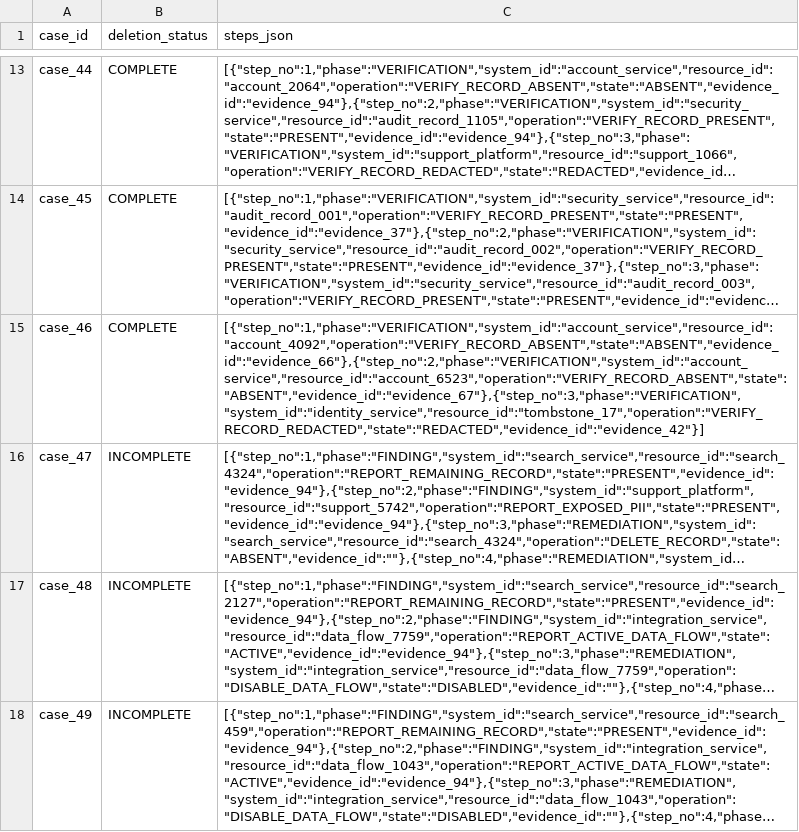
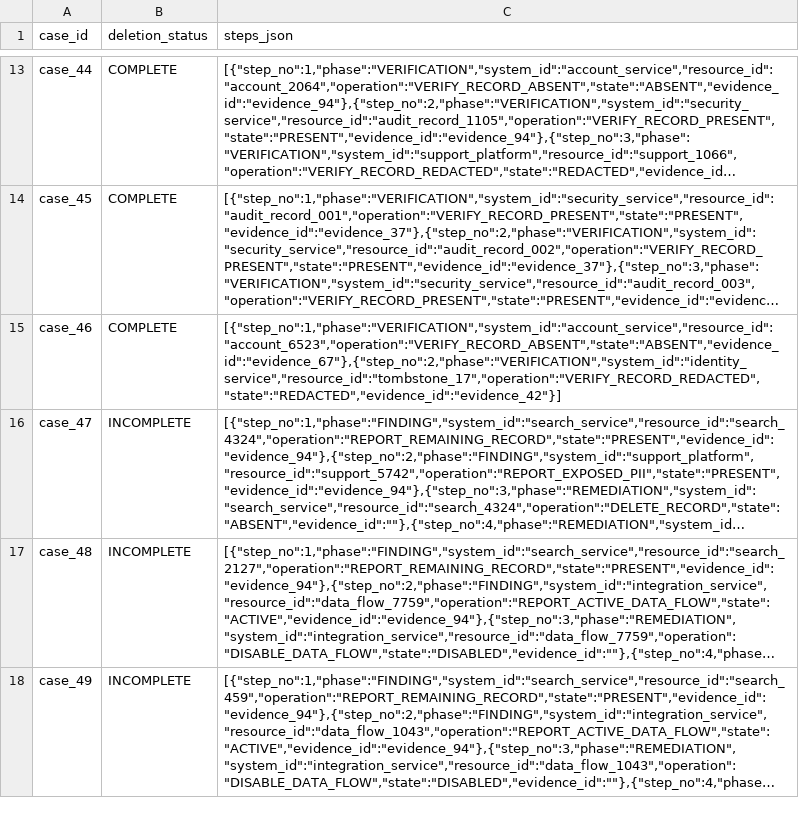
Before and after one commit to OmPrakash0310/hackerrank-orchestrate-october26, a CSV file: output.csv, drawn as a sheet; only a part is shown, gaps mark what is left out; long unchanged cells end in …; the diff covers the shown part only; the diff names each change by its address in the sheet, - before the commit and + after, or states it on an @@ line.

```diff
--- a/output.csv
+++ b/output.csv
-C15 (steps_json): [{"step_no":1,"phase":"VERIFICATION","system_id":"account_service","resource_id":"account_4092","operation":"VERIFY_RECORD_ABSENT","state":"ABSENT","evidence_id":"evidence_66"},{"step_no":2,"phase":"VERIFICATION","system_id":"account_service","resource_id":"account_6523","operation":"VERIFY_RECORD_ABSENT","state":"ABSENT","evidence_id":"evidence_67"},{"step_no":3,"phase":"VERIFICATION","system_id":"identity_service","resource_id":"tombstone_17","operation":"VERIFY_RECORD_REDACTED","state":"REDACTED","evidence_id":"evidence_42"}]
+C15 (steps_json): [{"step_no":1,"phase":"VERIFICATION","system_id":"account_service","resource_id":"account_6523","operation":"VERIFY_RECORD_ABSENT","state":"ABSENT","evidence_id":"evidence_67"},{"step_no":2,"phase":"VERIFICATION","system_id":"identity_service","resource_id":"tombstone_17","operation":"VERIFY_RECORD_REDACTED","state":"REDACTED","evidence_id":"evidence_42"}]
```
Also changed, not shown: 2 edited cells elsewhere in this file, 6 other files.
